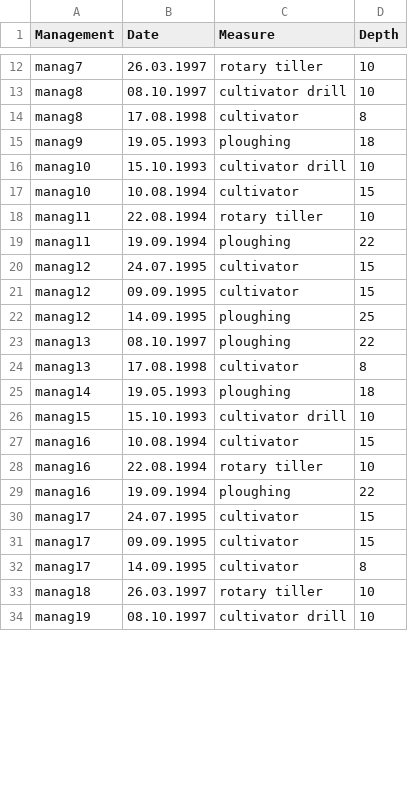
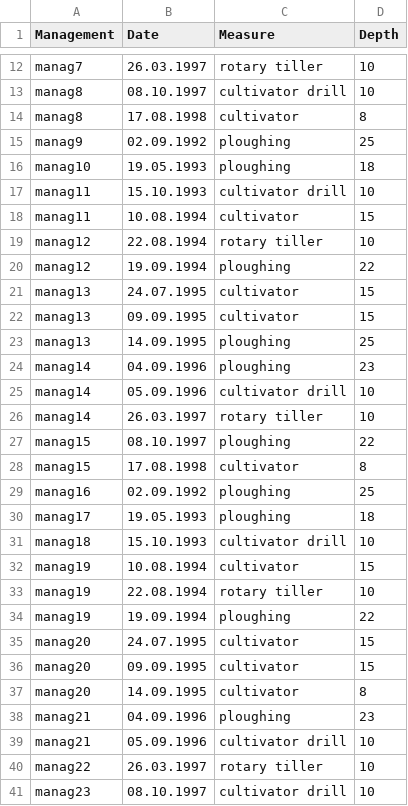
Before and after one commit to zalf-rpm/AgMIP_BNI, a CSV file: data/Management.csv, drawn as a sheet; only a part is shown, gaps mark what is left out; the diff covers the shown part only.

Commit message:
Add mustard and phacelia to experiments and update soil management data

```diff
--- a/data/Management.csv
+++ b/data/Management.csv
@@ -14,21 +14,28 @@ manag8;08.10.1997;cultivator drill ;10
 manag8;17.08.1998;cultivator;8
-manag9;19.05.1993;ploughing;18
-manag10;15.10.1993;cultivator drill;10
-manag10;10.08.1994;cultivator;15
-manag11;22.08.1994;rotary tiller;10
-manag11;19.09.1994;ploughing;22
-manag12;24.07.1995;cultivator;15
-manag12;09.09.1995;cultivator;15
-manag12;14.09.1995;ploughing;25
-manag13;08.10.1997;ploughing;22
-manag13;17.08.1998;cultivator;8
-manag14;19.05.1993;ploughing;18
-manag15;15.10.1993;cultivator drill;10
-manag16;10.08.1994;cultivator;15
-manag16;22.08.1994;rotary tiller;10
-manag16;19.09.1994;ploughing;22
-manag17;24.07.1995;cultivator;15
-manag17;09.09.1995;cultivator;15
-manag17;14.09.1995;cultivator;8
-manag18;26.03.1997;rotary tiller;10
-manag19;08.10.1997;cultivator drill;10
+manag9;02.09.1992;ploughing;25
+manag10;19.05.1993;ploughing;18
+manag11;15.10.1993;cultivator drill;10
+manag11;10.08.1994;cultivator;15
+manag12;22.08.1994;rotary tiller;10
+manag12;19.09.1994;ploughing;22
+manag13;24.07.1995;cultivator;15
+manag13;09.09.1995;cultivator;15
+manag13;14.09.1995;ploughing;25
+manag14;04.09.1996;ploughing;23
+manag14;05.09.1996;cultivator drill;10
+manag14;26.03.1997;rotary tiller;10
+manag15;08.10.1997;ploughing;22
+manag15;17.08.1998;cultivator;8
+manag16;02.09.1992;ploughing;25
+manag17;19.05.1993;ploughing;18
+manag18;15.10.1993;cultivator drill;10
+manag19;10.08.1994;cultivator;15
+manag19;22.08.1994;rotary tiller;10
+manag19;19.09.1994;ploughing;22
+manag20;24.07.1995;cultivator;15
+manag20;09.09.1995;cultivator;15
+manag20;14.09.1995;cultivator;8
+manag21;04.09.1996;ploughing;23
+manag21;05.09.1996;cultivator drill;10
+manag22;26.03.1997;rotary tiller;10
+manag23;08.10.1997;cultivator drill;10
```
Also changed, not shown: 1 edited cell elsewhere in this file, data/Meta.csv.
